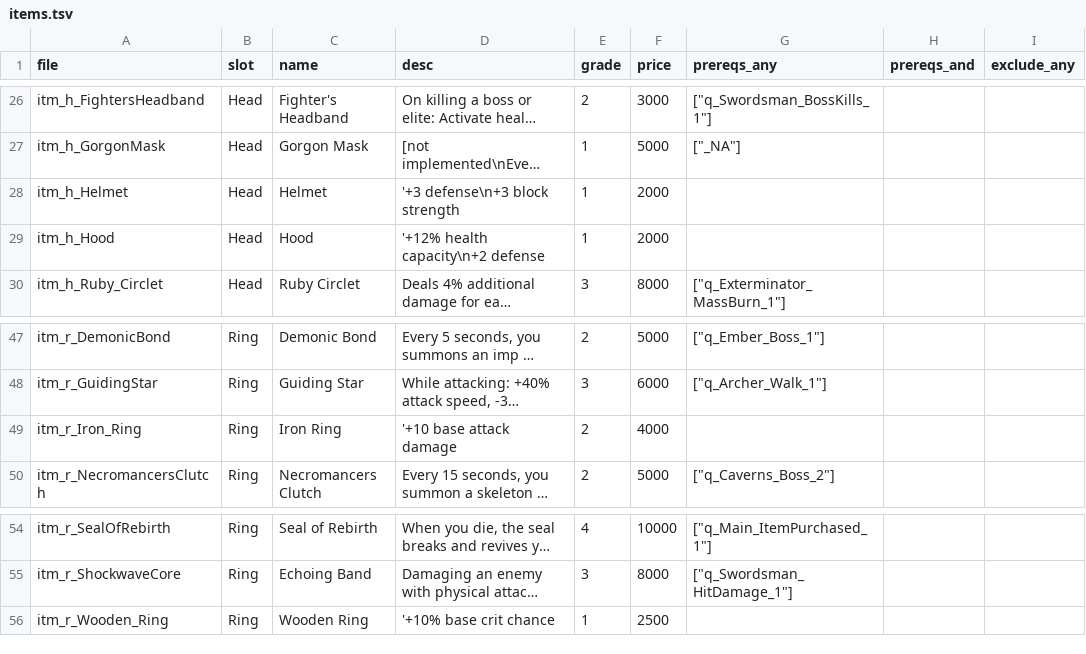
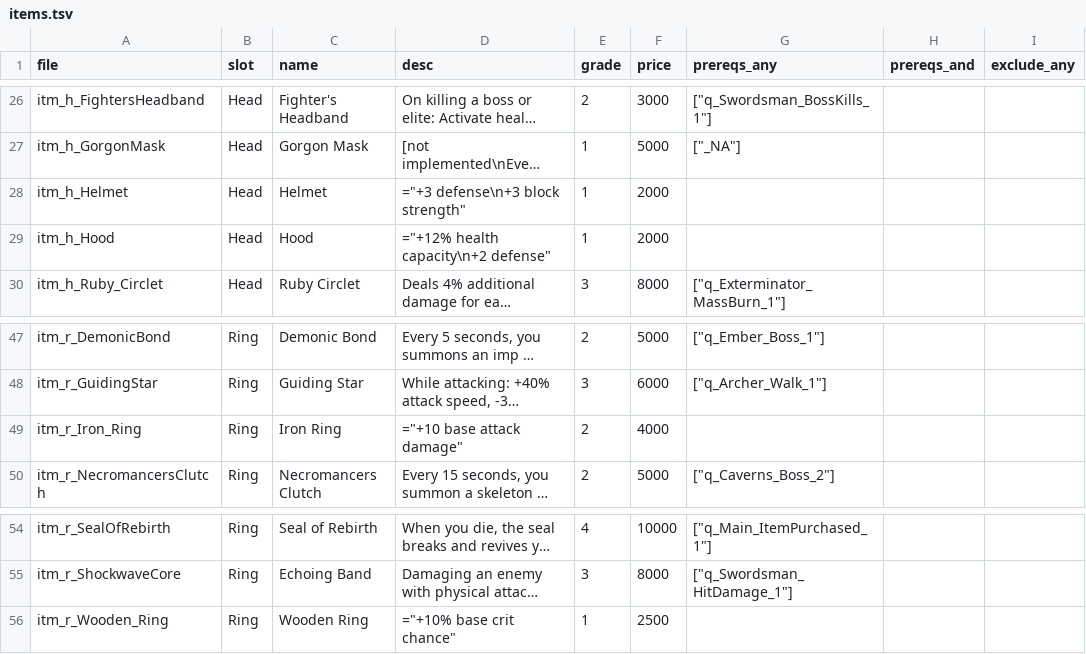
Before and after one commit to barnden/HoT, a TSV file: output/items.tsv, drawn as a sheet; only a part is shown, gaps mark what is left out; long unchanged cells end in …; the diff covers the shown part only; the diff names each change by its address in the sheet, - before the commit and + after, or states it on an @@ line.

```diff
--- a/output/items.tsv
+++ b/output/items.tsv
-D28 (desc): '+3 defense\n+3 block strength
+D28 (desc): ="+3 defense\n+3 block strength"
-D29 (desc): '+12% health capacity\n+2 defense
+D29 (desc): ="+12% health capacity\n+2 defense"
-D49 (desc): '+10 base attack damage
+D49 (desc): ="+10 base attack damage"
-D56 (desc): '+10% base crit chance
+D56 (desc): ="+10% base crit chance"
```
Also changed, not shown: 11 edited cells elsewhere in this file, 1 other file.
